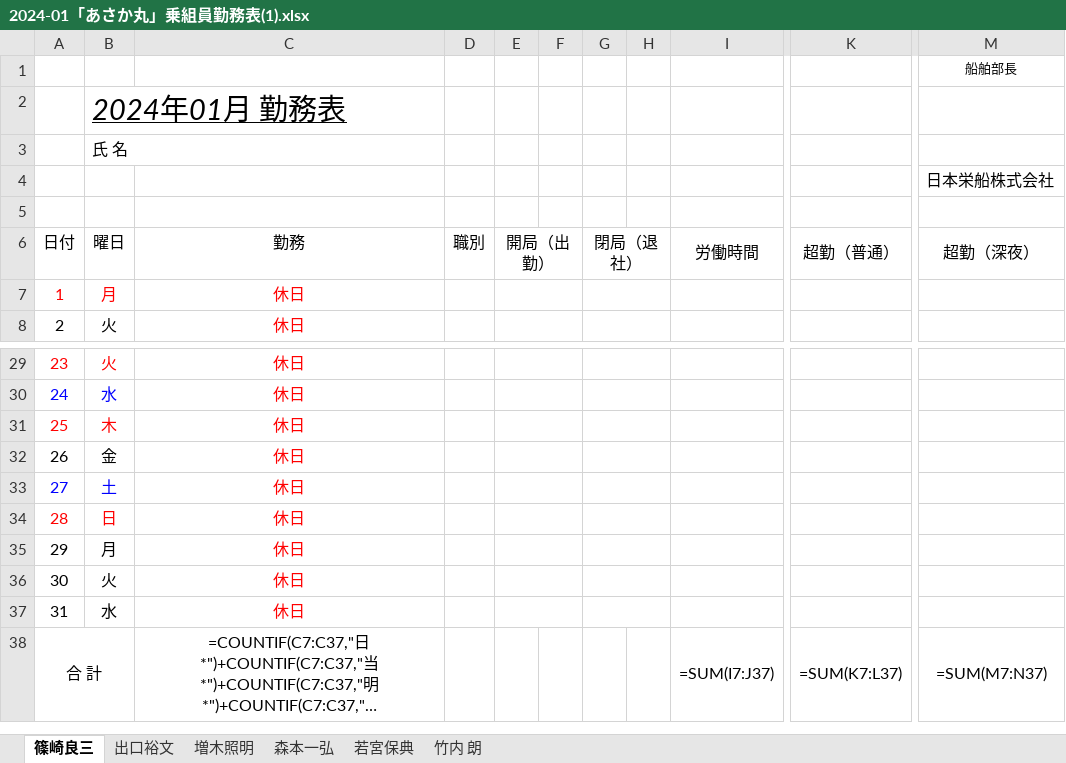
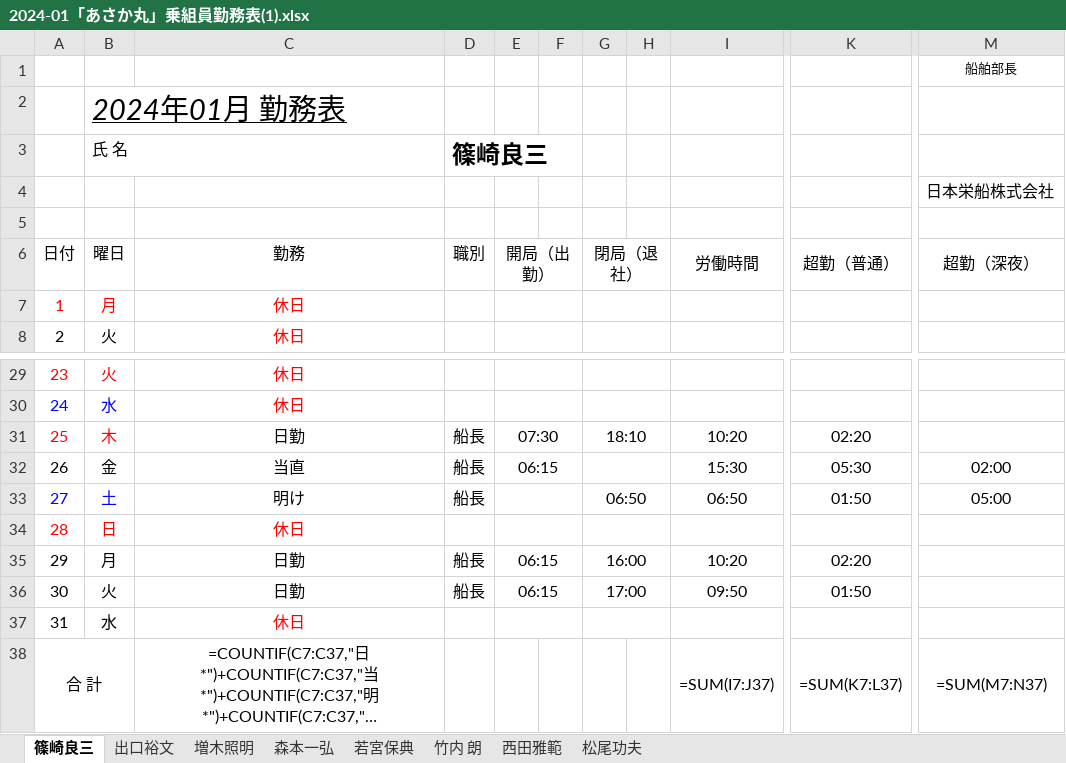
Before and after one commit to HideakiKuroda/actual_work_situation, an Excel workbook: crew_shift/2024-01「あさか丸」乗組員勤務表(1).xlsx, sheet 篠崎良三, drawn as a sheet; only a part is shown, gaps mark what is left out; long unchanged cells end in …; values as stored, in another font and other column widths than the file's, no borders; formulas without a stored value are shown as written; the diff covers the shown part only; the diff names each change by its address in the sheet, - before the commit and + after, or states it on an @@ line.

```diff
--- a/crew_shift/2024-01「あさか丸」乗組員勤務表(1).xlsx (sheet 篠崎良三)
+++ b/crew_shift/2024-01「あさか丸」乗組員勤務表(1).xlsx (sheet 篠崎良三)
+sheet tab: 西田雅範
+sheet tab: 松尾功夫
-D3: (empty)
+D3: 篠崎良三
-C31: 休日
+C31: 日勤
-C31:C33 text colour: #FF0000
+C31:C33 text colour: black
-D31:D33: (empty)
+D31:D33: 船長
-E31: (empty)
+E31: 07:30
-G31: (empty)
+G31: 18:10
-I31: (empty)
+I31: 10:20
-K31: (empty)
+K31: 02:20
-C32: 休日
+C32: 当直
-E32: (empty)
+E32: 06:15
-I32: (empty)
+I32: 15:30
-K32: (empty)
+K32: 05:30
-M32: (empty)
+M32: 02:00
-C33: 休日
+C33: 明け
-G33: (empty)
+G33: 06:50
-I33: (empty)
+I33: 06:50
-K33: (empty)
+K33: 01:50
-M33: (empty)
+M33: 05:00
-C35:C36: 休日
+C35:C36: 日勤
-C35:C36 text colour: #FF0000
+C35:C36 text colour: black
-D35:D36: (empty)
+D35:D36: 船長
-E35:E36: (empty)
+E35:E36: 06:15
-G35: (empty)
+G35: 16:00
-I35: (empty)
+I35: 10:20
-K35: (empty)
+K35: 02:20
-G36: (empty)
+G36: 17:00
-I36: (empty)
+I36: 09:50
-K36: (empty)
+K36: 01:50
```
Also changed, not shown: 12 edited cells and cell formats elsewhere in this sheet, sheet 出口裕文, sheet 若宮保典, sheet 森本一弘, sheet 竹内 朗, sheet 増木照明, commuting_allowance.xlsx, 15 other files.
